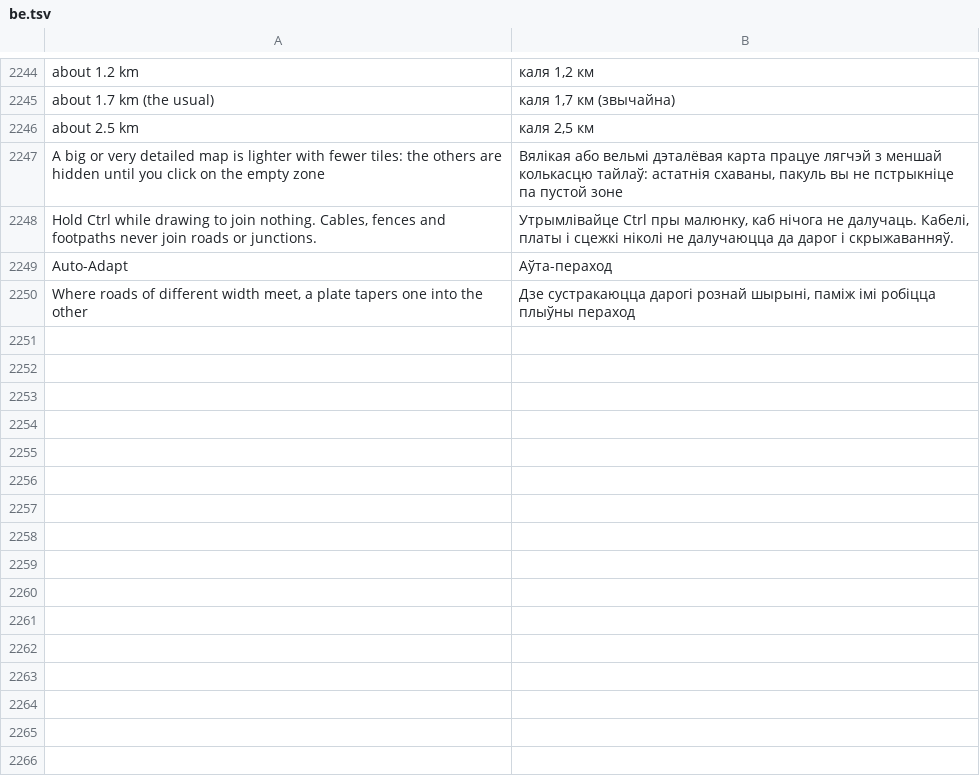
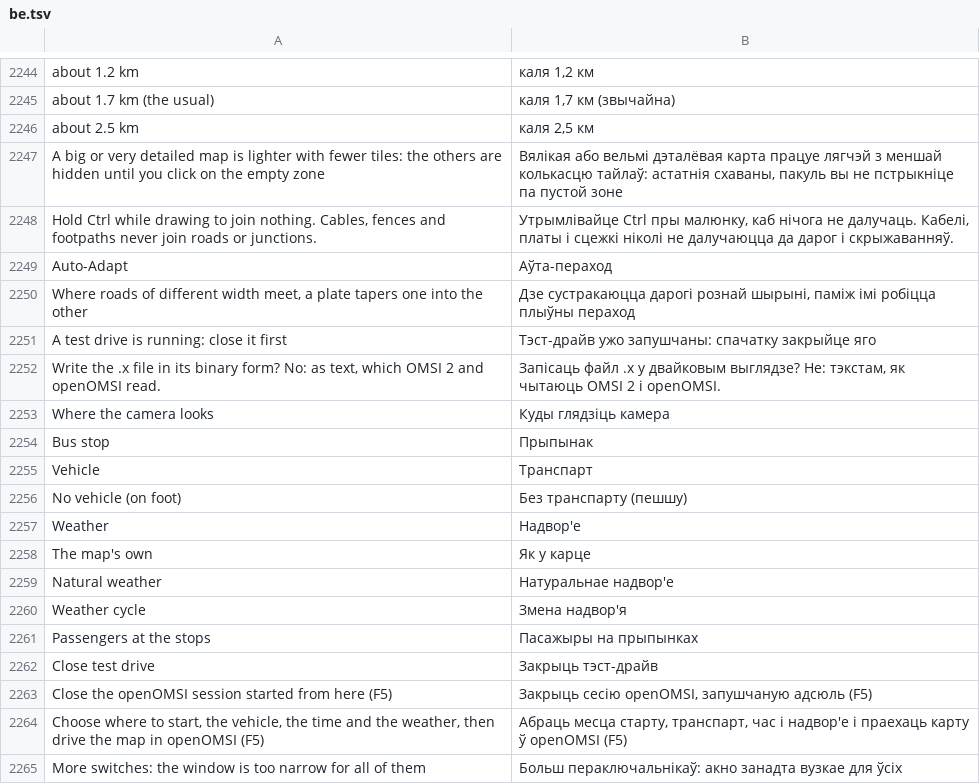
Before and after one commit to Italian-seasoning/openMapper, a TSV file: locales/be.tsv, drawn as a sheet; only a part is shown, gaps mark what is left out.

```diff
--- a/locales/be.tsv
+++ b/locales/be.tsv
@@ -2250 +2250,16 @@ Auto-Adapt	Аўта-пераход
 Where roads of different width meet, a plate tapers one into the other	Дзе сустракаюцца дарогі рознай шырыні, паміж імі робіцца плыўны пераход
+A test drive is running: close it first	Тэст-драйв ужо запушчаны: спачатку закрыйце яго
+Write the .x file in its binary form? No: as text, which OMSI 2 and openOMSI read.	Запісаць файл .x у двайковым выглядзе? Не: тэкстам, як чытаюць OMSI 2 і openOMSI.
+Where the camera looks	Куды глядзіць камера
+Bus stop	Прыпынак
+Vehicle	Транспарт
+No vehicle (on foot)	Без транспарту (пешшу)
+Weather	Надвор'е
+The map's own	Як у карце
+Natural weather	Натуральнае надвор'е
+Weather cycle	Змена надвор'я
+Passengers at the stops	Пасажыры на прыпынках
+Close test drive	Закрыць тэст-драйв
+Close the openOMSI session started from here (F5)	Закрыць сесію openOMSI, запушчаную адсюль (F5)
+Choose where to start, the vehicle, the time and the weather, then drive the map in openOMSI (F5)	Абраць месца старту, транспарт, час і надвор'е і праехаць карту ў openOMSI (F5)
+More switches: the window is too narrow for all of them	Больш пераключальнікаў: акно занадта вузкае для ўсіх
```
Also changed, not shown: locales/hi.tsv, locales/ja.tsv, 41 other files.
